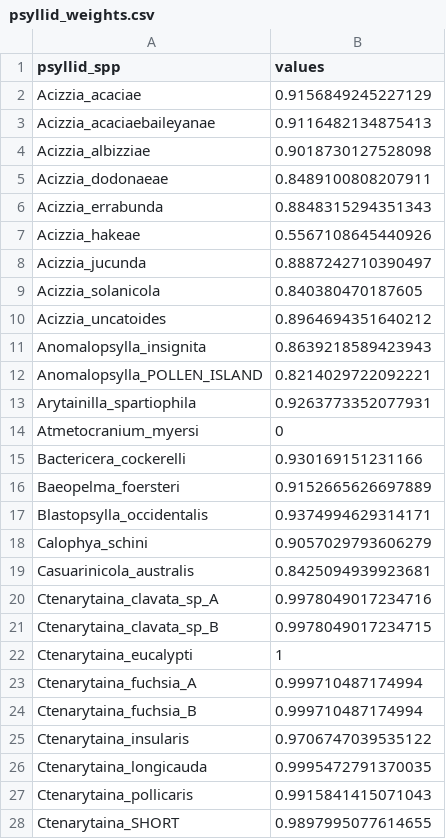
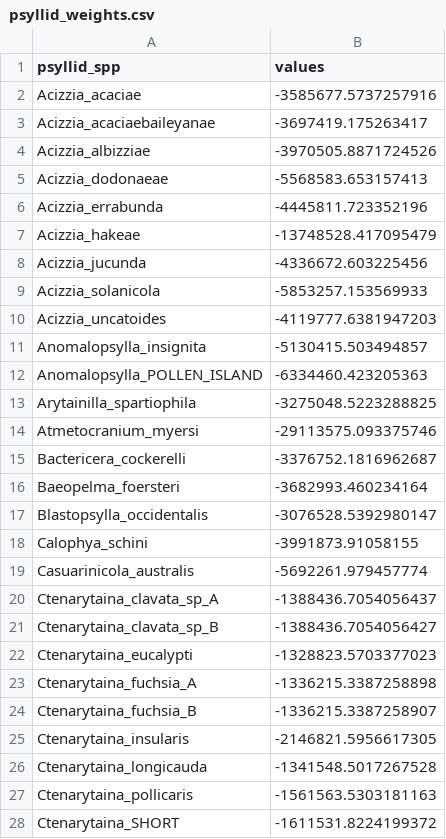
Before and after one commit to alexpiper/Psyllid_microbiome, a CSV file: output/cophylogeny/psyllid_hostplant/psyllid_weights.csv, drawn as a sheet; only a part is shown; the diff covers the shown part only.

```diff
--- a/output/cophylogeny/psyllid_hostplant/psyllid_weights.csv
+++ b/output/cophylogeny/psyllid_hostplant/psyllid_weights.csv
@@ -1,28 +1,28 @@
 psyllid_spp,values
-Acizzia_acaciae,0.9156849245227129
-Acizzia_acaciaebaileyanae,0.9116482134875413
-Acizzia_albizziae,0.9018730127528098
-Acizzia_dodonaeae,0.8489100808207911
-Acizzia_errabunda,0.8848315294351343
-Acizzia_hakeae,0.5567108645440926
-Acizzia_jucunda,0.8887242710390497
-Acizzia_solanicola,0.840380470187605
-Acizzia_uncatoides,0.8964694351640212
-Anomalopsylla_insignita,0.8639218589423943
-Anomalopsylla_POLLEN_ISLAND,0.8214029722092221
-Arytainilla_spartiophila,0.9263773352077931
-Atmetocranium_myersi,0
-Bactericera_cockerelli,0.930169151231166
-Baeopelma_foersteri,0.9152665626697889
-Blastopsylla_occidentalis,0.9374994629314171
-Calophya_schini,0.9057029793606279
-Casuarinicola_australis,0.8425094939923681
-Ctenarytaina_clavata_sp_A,0.9978049017234716
-Ctenarytaina_clavata_sp_B,0.9978049017234715
-Ctenarytaina_eucalypti,1
-Ctenarytaina_fuchsia_A,0.999710487174994
-Ctenarytaina_fuchsia_B,0.999710487174994
-Ctenarytaina_insularis,0.9706747039535122
-Ctenarytaina_longicauda,0.9995472791370035
-Ctenarytaina_pollicaris,0.9915841415071043
-Ctenarytaina_SHORT,0.9897995077614655
+Acizzia_acaciae,-3585677.5737257916
+Acizzia_acaciaebaileyanae,-3697419.175263417
+Acizzia_albizziae,-3970505.8871724526
+Acizzia_dodonaeae,-5568583.653157413
+Acizzia_errabunda,-4445811.723352196
+Acizzia_hakeae,-13748528.417095479
+Acizzia_jucunda,-4336672.603225456
+Acizzia_solanicola,-5853257.153569933
+Acizzia_uncatoides,-4119777.6381947203
+Anomalopsylla_insignita,-5130415.503494857
+Anomalopsylla_POLLEN_ISLAND,-6334460.423205363
+Arytainilla_spartiophila,-3275048.5223288825
+Atmetocranium_myersi,-29113575.093375746
+Bactericera_cockerelli,-3376752.1816962687
+Baeopelma_foersteri,-3682993.460234164
+Blastopsylla_occidentalis,-3076528.5392980147
+Calophya_schini,-3991873.91058155
+Casuarinicola_australis,-5692261.979457774
+Ctenarytaina_clavata_sp_A,-1388436.7054056437
+Ctenarytaina_clavata_sp_B,-1388436.7054056427
+Ctenarytaina_eucalypti,-1328823.5703377023
+Ctenarytaina_fuchsia_A,-1336215.3387258898
+Ctenarytaina_fuchsia_B,-1336215.3387258907
+Ctenarytaina_insularis,-2146821.5956617305
+Ctenarytaina_longicauda,-1341548.5017267528
+Ctenarytaina_pollicaris,-1561563.5303181163
+Ctenarytaina_SHORT,-1611531.8224199372
```
Also changed, not shown: 1 added row and 45 edited cells elsewhere in this file, output/cophylogeny/psyllid_carsonella/psyllid_carsonella_links.csv, output/cophylogeny/psyllid_hostplant/hostplant_weights.csv, 12 other files.
